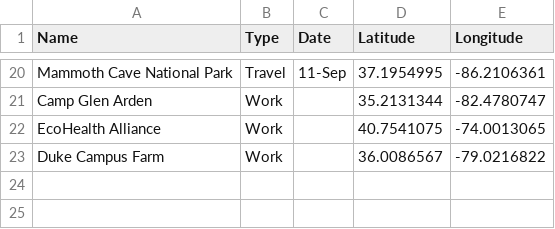
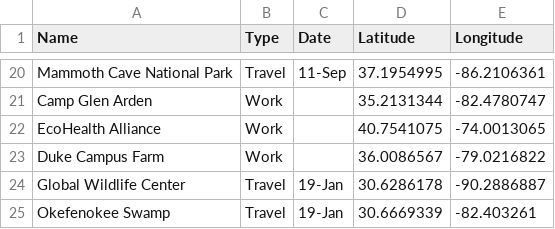
Before and after one commit to arw36/arw36.github.io, a CSV file: website_locations.csv, drawn as a sheet; only a part is shown, gaps mark what is left out; the diff names each change by its address in the sheet, - before the commit and + after, or states it on an @@ line.

Commit message:
add new years trip

```diff
--- a/website_locations.csv
+++ b/website_locations.csv
+row 24: Global Wildlife Center | Travel | 19-Jan | 30.6286178 | -90.2886887
+row 25: Okefenokee Swamp | Travel | 19-Jan | 30.6669339 | -82.403261
```
